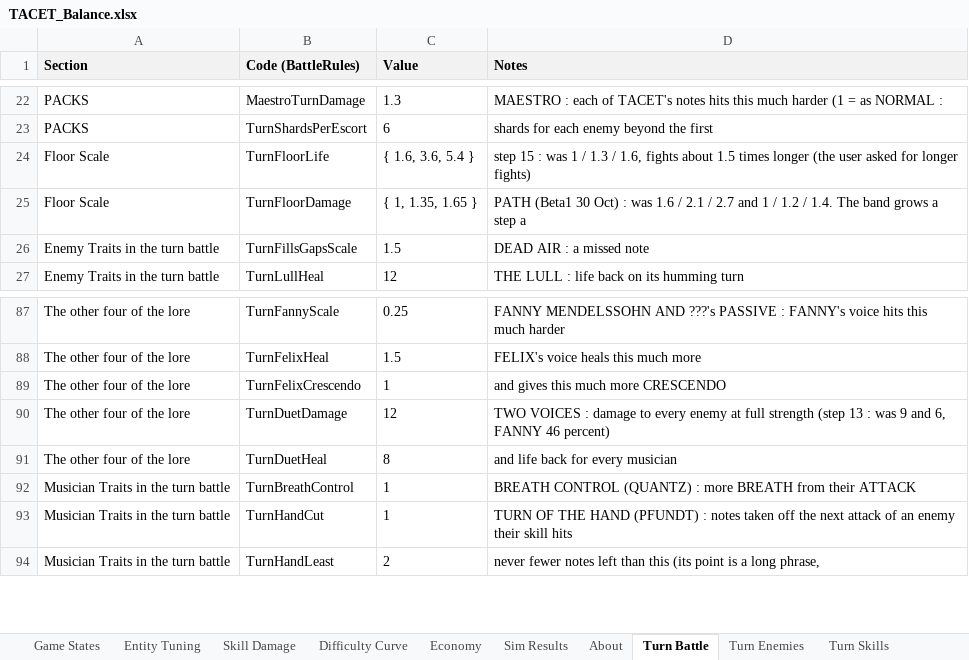
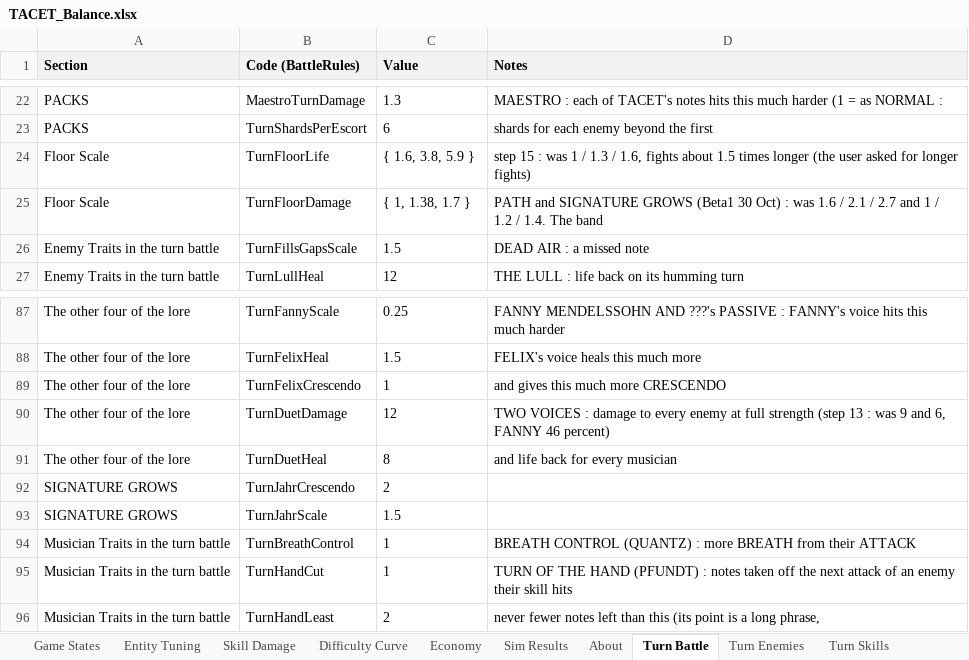
Before and after one commit to JuzJuz03HKR/Alphodite, an Excel workbook: docs/TACET_Balance.xlsx, sheet Turn Battle, drawn as a sheet; only a part is shown, gaps mark what is left out; values as stored, in another font and other column widths than the file's, no borders; the diff names each change by its address in the sheet, - before the commit and + after, or states it on an @@ line.

```diff
--- a/docs/TACET_Balance.xlsx (sheet Turn Battle)
+++ b/docs/TACET_Balance.xlsx (sheet Turn Battle)
-C24 (Value): { 1.6, 3.6, 5.4 }
+C24 (Value): { 1.6, 3.8, 5.9 }
-C25 (Value): { 1, 1.35, 1.65 }
+C25 (Value): { 1, 1.38, 1.7 }
-D25 (Notes): PATH (Beta1 30 Oct) : was 1.6 / 2.1 / 2.7 and 1 / 1.2 / 1.4. The band grows a step a
+D25 (Notes): PATH and SIGNATURE GROWS (Beta1 30 Oct) : was 1.6 / 2.1 / 2.7 and 1 / 1.2 / 1.4. The band
+row 92: SIGNATURE GROWS | TurnJahrCrescendo | 2
+row 93: SIGNATURE GROWS | TurnJahrScale | 1.5
```
Also changed, not shown: sheet Turn Sim, sheet Turn Conductors, 11 other files.
